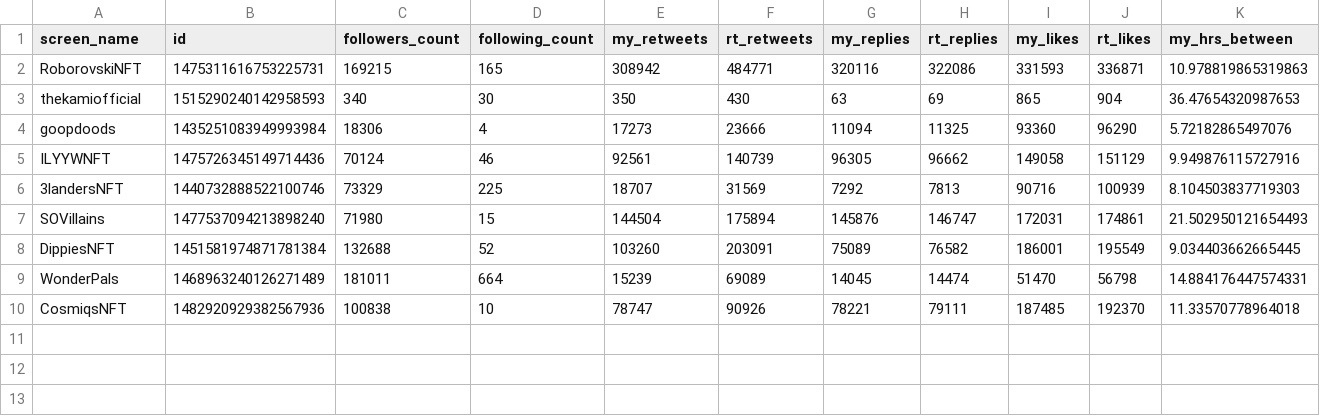
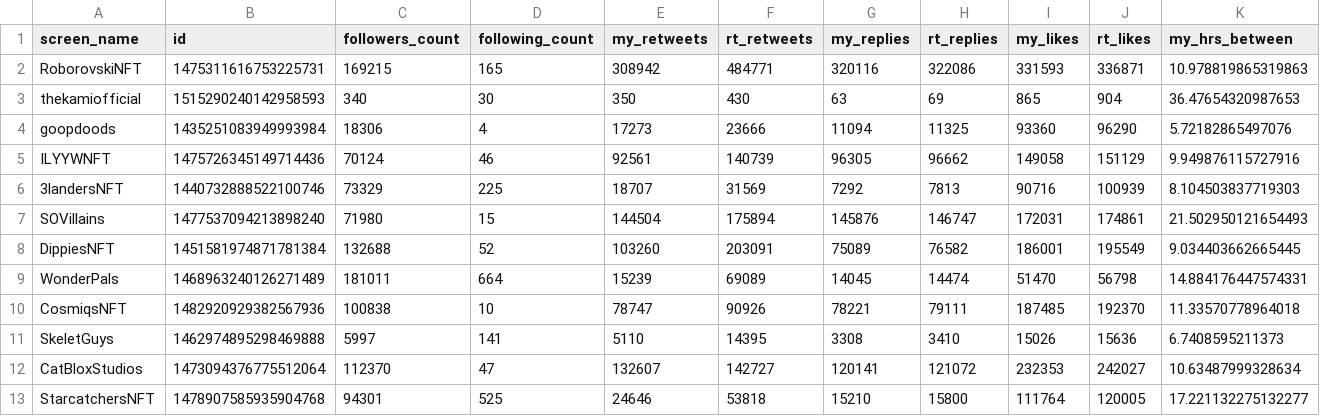
Before and after one commit to leslie-dees/pure_alpha, a CSV file: Historic_Info.csv, drawn as a sheet; only a part is shown; rows hold the shown columns only; the diff names each change by its address in the sheet, - before the commit and + after, or states it on an @@ line.

Commit message:
added new historical projects

```diff
--- a/Historic_Info.csv
+++ b/Historic_Info.csv
+row 11: SkeletGuys | 1462974895298469888 | 5997 | 141 | 5110 | 14395 | 3308 | 3410 | 15026 | 15636 | 6.7408595211373
+row 12: CatBloxStudios | 1473094376775512064 | 112370 | 47 | 132607 | 142727 | 120141 | 121072 | 232353 | 242027 | 10.63487999328634
+row 13: StarcatchersNFT | 1478907585935904768 | 94301 | 525 | 24646 | 53818 | 15210 | 15800 | 111764 | 120005 | 17.221132275132277
```
Also changed, not shown: 3 other files.
